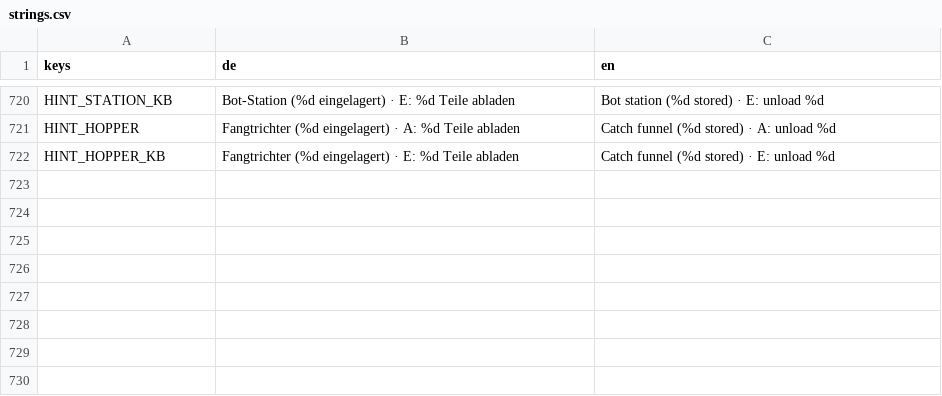
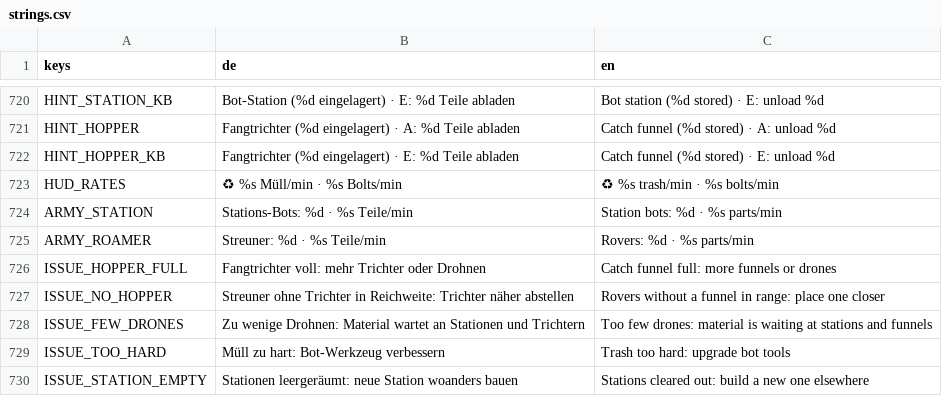
Before and after one commit to Dean86nz/ScrapEmpire, a CSV file: locale/strings.csv, drawn as a sheet; only a part is shown, gaps mark what is left out.

```diff
--- a/locale/strings.csv
+++ b/locale/strings.csv
@@ -722 +722,9 @@ HINT_HOPPER,Fangtrichter (%d eingelagert)   ·   A: %d Teile abladen,Catch funne
 HINT_HOPPER_KB,Fangtrichter (%d eingelagert)   ·   E: %d Teile abladen,Catch funnel (%d stored)   ·   E: unload %d
+HUD_RATES,♻ %s Müll/min  ·  %s Bolts/min,♻ %s trash/min  ·  %s bolts/min
+ARMY_STATION,Stations-Bots: %d  ·  %s Teile/min,Station bots: %d  ·  %s parts/min
+ARMY_ROAMER,Streuner: %d  ·  %s Teile/min,Rovers: %d  ·  %s parts/min
+ISSUE_HOPPER_FULL,Fangtrichter voll: mehr Trichter oder Drohnen,Catch funnel full: more funnels or drones
+ISSUE_NO_HOPPER,Streuner ohne Trichter in Reichweite: Trichter näher abstellen,Rovers without a funnel in range: place one closer
+ISSUE_FEW_DRONES,Zu wenige Drohnen: Material wartet an Stationen und Trichtern,Too few drones: material is waiting at stations and funnels
+ISSUE_TOO_HARD,Müll zu hart: Bot-Werkzeug verbessern,Trash too hard: upgrade bot tools
+ISSUE_STATION_EMPTY,Stationen leergeräumt: neue Station woanders bauen,Stations cleared out: build a new one elsewhere
```
Also changed, not shown: 19 other files.
